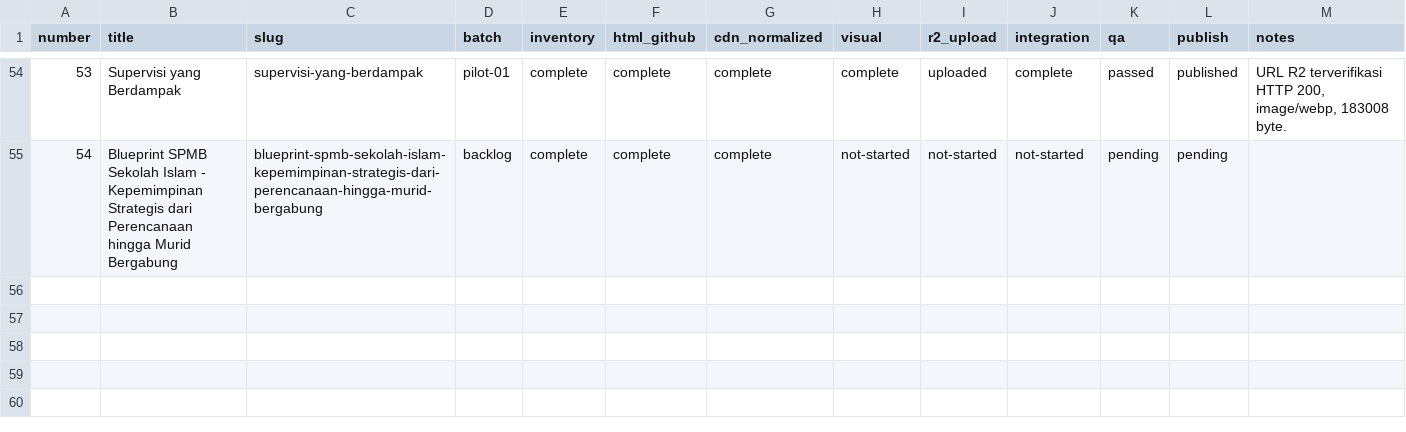
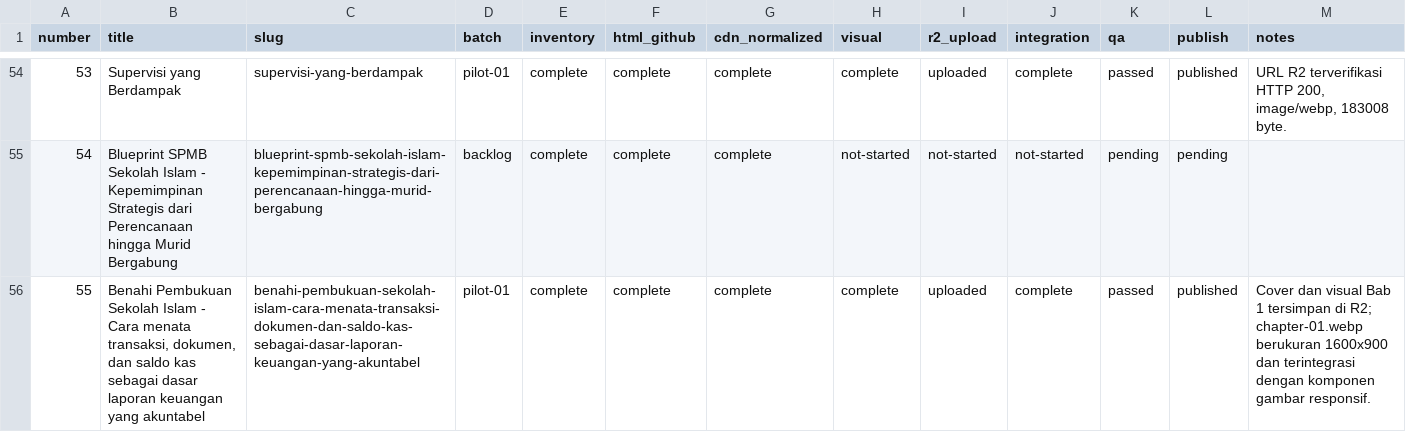
Before and after one commit to MuhammadFuad81/ebook-interaktif-edumind, a CSV file: PRODUCTION-TRACKER.csv, drawn as a sheet; only a part is shown, gaps mark what is left out; the diff names each change by its address in the sheet, - before the commit and + after, or states it on an @@ line.

```diff
--- a/PRODUCTION-TRACKER.csv
+++ b/PRODUCTION-TRACKER.csv
+row 56: 55 | Benahi Pembukuan Sekolah Islam - Cara menata transaksi, dokumen, dan saldo kas sebagai dasar laporan keuangan yang akuntabel | benahi-pembukuan-sekolah-islam-cara-menata-transaksi-dokumen-dan-saldo-kas-sebagai-dasar-laporan-keuangan-yang-akuntabel | pilot-01 | complete | complete | complete | complete | uploaded | complete | passed | published | Cover dan visual Bab 1 tersimpan di R2; chapter-01.webp berukuran 1600x900 dan terintegrasi dengan komponen gambar responsif.
```
Also changed, not shown: 12 other files.
